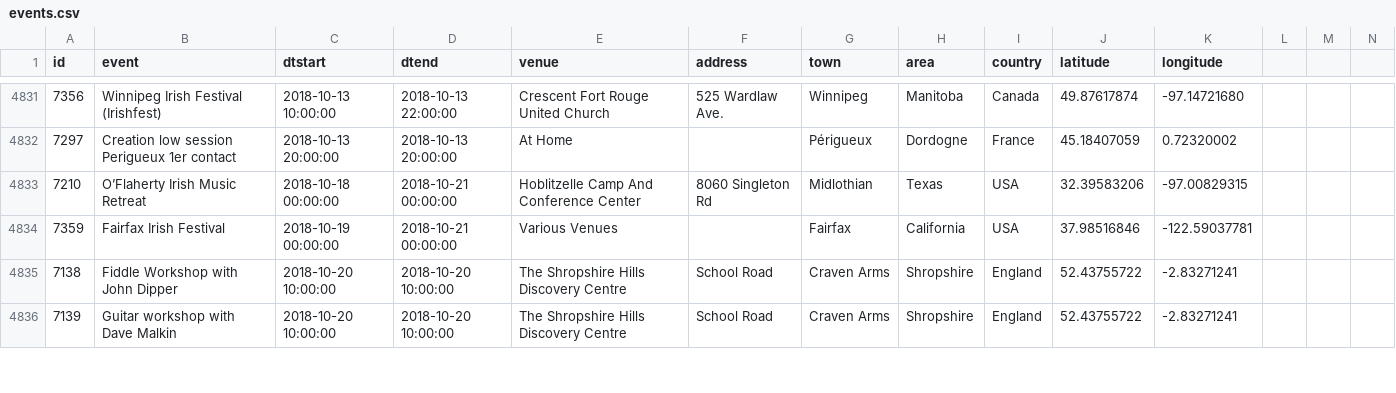
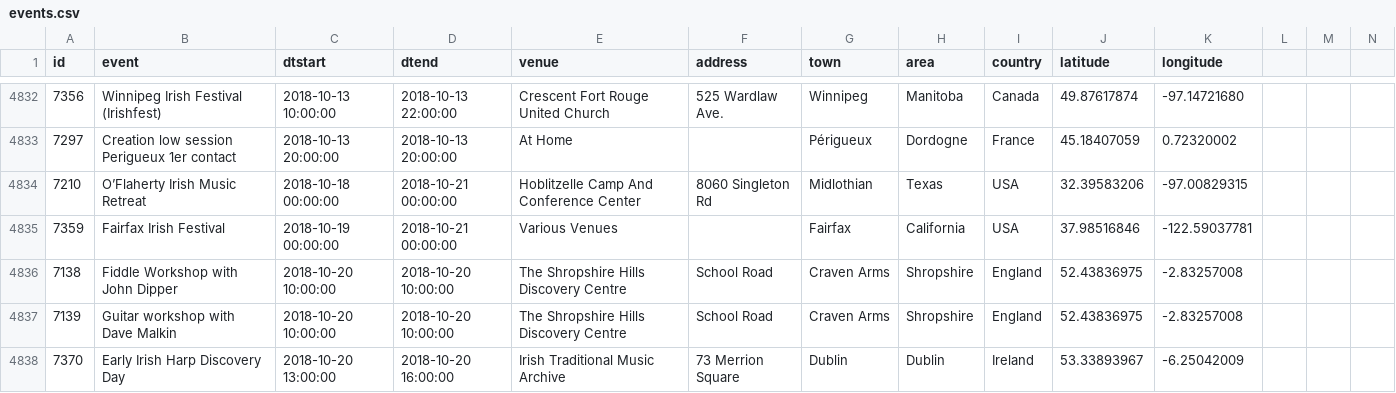
Before and after one commit to adactio/TheSession-data, a CSV file: csv/events.csv, drawn as a sheet; only a part is shown, gaps mark what is left out; the diff covers the shown part only.

Commit message:
Latest data dump

```diff
--- a/csv/events.csv
+++ b/csv/events.csv
@@ -4834,3 +4835,4 @@
 7359,"Fairfax Irish Festival","2018-10-19 00:00:00","2018-10-21 00:00:00","Various Venues","","Fairfax","California","USA",37.98516846,-122.59037781
-7138,"Fiddle Workshop with John Dipper","2018-10-20 10:00:00","2018-10-20 10:00:00","The Shropshire Hills Discovery Centre","School Road","Craven Arms","Shropshire","England",52.43755722,-2.83271241
-7139,"Guitar workshop with Dave Malkin","2018-10-20 10:00:00","2018-10-20 10:00:00","The Shropshire Hills Discovery Centre","School Road","Craven Arms","Shropshire","England",52.43755722,-2.83271241
+7138,"Fiddle Workshop with John Dipper","2018-10-20 10:00:00","2018-10-20 10:00:00"," The Shropshire Hills Discovery Centre","School Road","Craven Arms","Shropshire","England",52.43836975,-2.83257008
+7139,"Guitar workshop with Dave Malkin","2018-10-20 10:00:00","2018-10-20 10:00:00"," The Shropshire Hills Discovery Centre","School Road","Craven Arms","Shropshire","England",52.43836975,-2.83257008
+7370,"Early Irish Harp Discovery Day","2018-10-20 13:00:00","2018-10-20 16:00:00","Irish Traditional Music Archive","73 Merrion Square","Dublin","Dublin","Ireland",53.33893967,-6.25042009
```
Also changed, not shown: 4 added rows and 60 edited cells elsewhere in this file, csv/sessions.csv, 7 other files.
